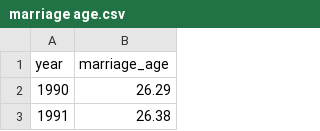
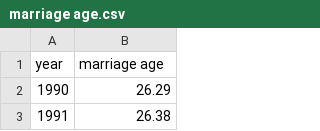
Before and after one commit to snuhci2017/PopulationSimulation, a CSV file: data/marriage age.csv, drawn as a sheet; only a part is shown.

```diff
--- a/data/marriage age.csv
+++ b/data/marriage age.csv
@@ -1,2 +1,2 @@
-year,marriage_age
+year,marriage age
 1990,26.29
```
Also changed, not shown: data/education rate.csv, 3 other files.
